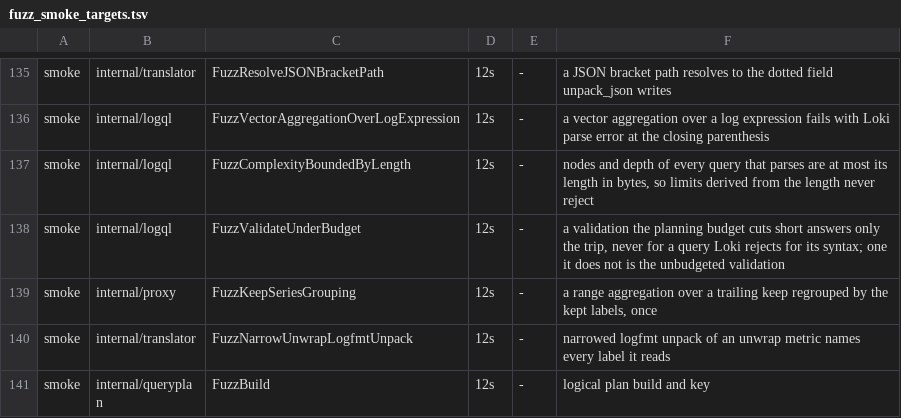
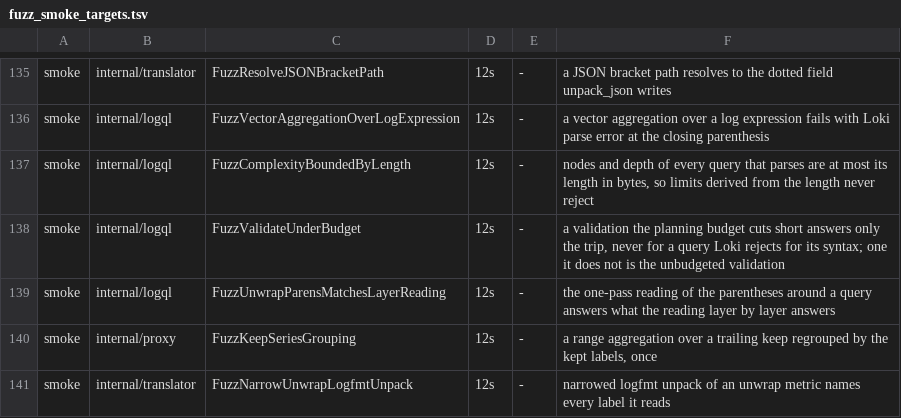
Before and after one commit to ReliablyObserve/loki-vl-proxy, a TSV file: scripts/ci/fuzz_smoke_targets.tsv, drawn as a sheet; only a part is shown, gaps mark what is left out; the shorter side is filled out with more unchanged rows; the diff names each change by its address in the sheet, - before the commit and + after, or states it on an @@ line.

Commit message:
fix(logql): UnwrapParens matches the parentheses around a query in one pass; the deep-shape budget test pins the checks, not the clock

```diff
--- a/scripts/ci/fuzz_smoke_targets.tsv
+++ b/scripts/ci/fuzz_smoke_targets.tsv
+row 139: smoke | internal/logql | FuzzUnwrapParensMatchesLayerReading | 12s | - | the one-pass reading of the parentheses around a query answers what the reading layer by layer answers
```
Also changed, not shown: 9 other files.
